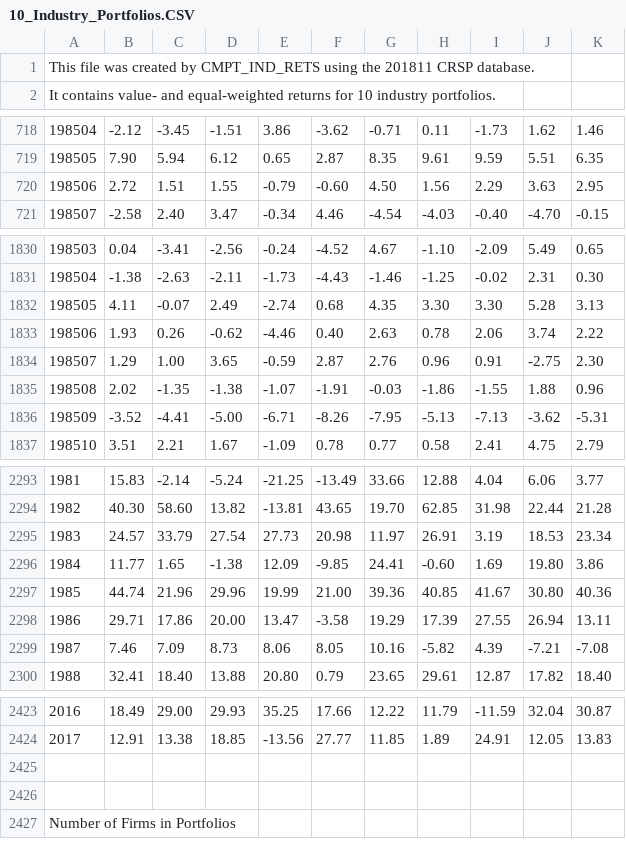
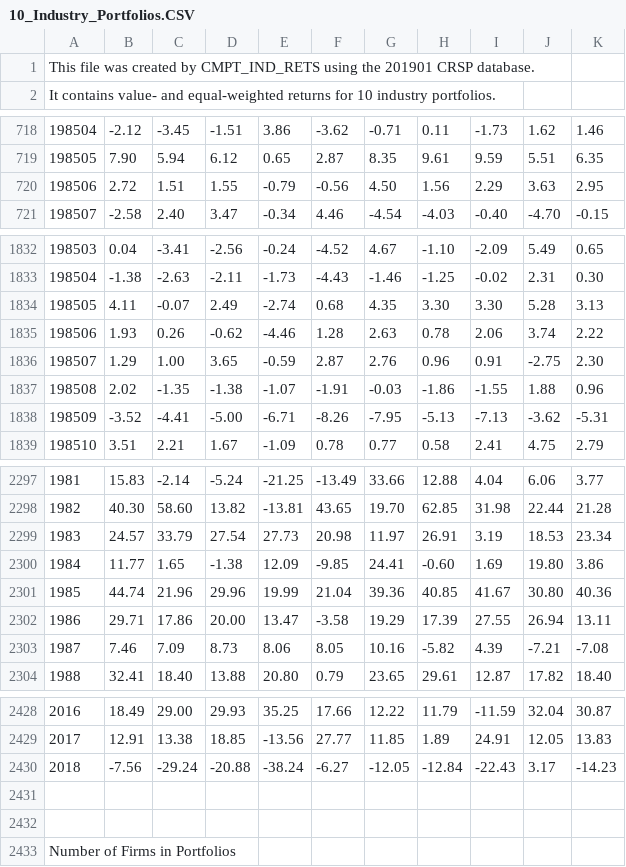
Before and after one commit to Larmor27/SPL_Portfolio_Project, a CSV file: 10_Industry_Portfolios.CSV (was philippjung/10_Industry_Portfolios.CSV), drawn as a sheet; only a part is shown, gaps mark what is left out; addresses are those after the commit; the diff covers the shown part only; the diff names each change by its address in the sheet, - before the commit and + after, or states it on an @@ line.

```diff
--- a/philippjung/10_Industry_Portfolios.CSV
+++ b/10_Industry_Portfolios.CSV
-A1: …using the 201811 CRSP database.
+A1: …using the 201901 CRSP database.
-F720: -0.60
+F720: -0.56
-F1835: 0.40
+F1835: 1.28
-F2301: 21.00
+F2301: 21.04
+row 2430: 2018 | -7.56 | -29.24 | -20.88 | -38.24 | -6.27 | -12.05 | -12.84 | -22.43 | 3.17 | -14.23
```
Also changed, not shown: 9 added rows and 15 edited cells elsewhere in this file, 47 other files.
